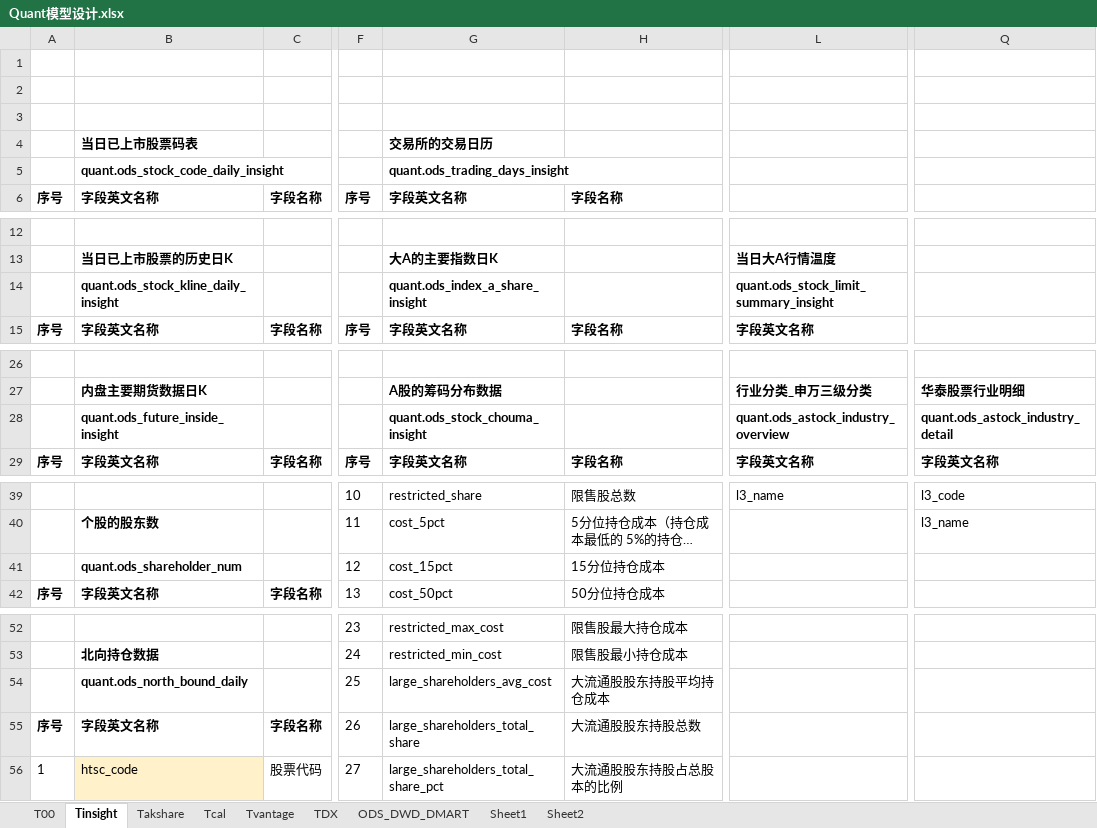
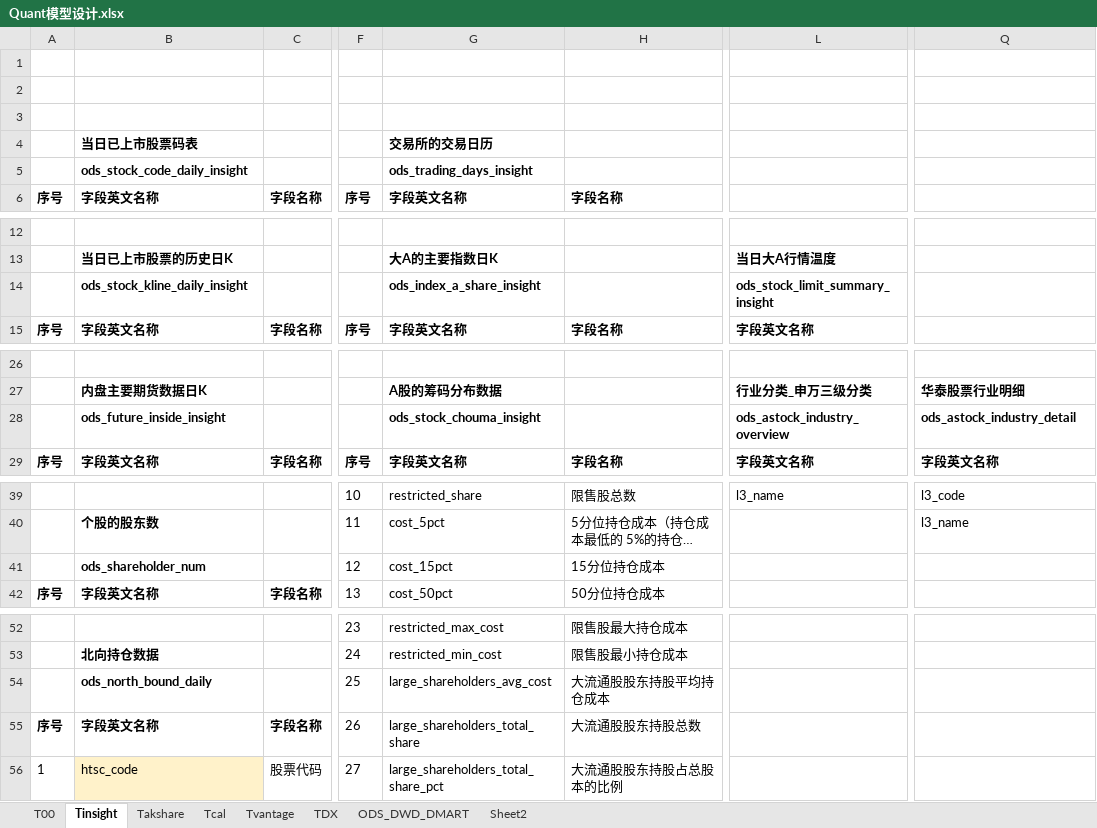
Before and after one commit to WangDaoheng/Quant, an Excel workbook: Others/Quant模型设计.xlsx, sheet Tinsight, drawn as a sheet; only a part is shown, gaps mark what is left out; long unchanged cells end in …; values as stored, in another font and other column widths than the file's, no borders; the diff names each change by its address in the sheet, - before the commit and + after, or states it on an @@ line.

```diff
--- a/Others/Quant模型设计.xlsx (sheet Tinsight)
+++ b/Others/Quant模型设计.xlsx (sheet Tinsight)
-sheet tab: Sheet1
-B5: quant.ods_stock_code_daily_insight
+B5: ods_stock_code_daily_insight
-G5: quant.ods_trading_days_insight
+G5: ods_trading_days_insight
-B14: quant.ods_stock_kline_daily_insight
+B14: ods_stock_kline_daily_insight
-G14: quant.ods_index_a_share_insight
+G14: ods_index_a_share_insight
-L14: quant.ods_stock_limit_summary_insight
+L14: ods_stock_limit_summary_insight
-B28: quant.ods_future_inside_insight
+B28: ods_future_inside_insight
-G28: quant.ods_stock_chouma_insight
+G28: ods_stock_chouma_insight
-L28: quant.ods_astock_industry_overview
+L28: ods_astock_industry_overview
-Q28: quant.ods_astock_industry_detail
+Q28: ods_astock_industry_detail
-B41: quant.ods_shareholder_num
+B41: ods_shareholder_num
-B54: quant.ods_north_bound_daily
+B54: ods_north_bound_daily
```
Also changed, not shown: sheet T00, sheet Takshare, sheet TDX, sheet ODS_DWD_DMART, sheet Tcal, formulas that keep their value, charts or pictures, 8 other files.
